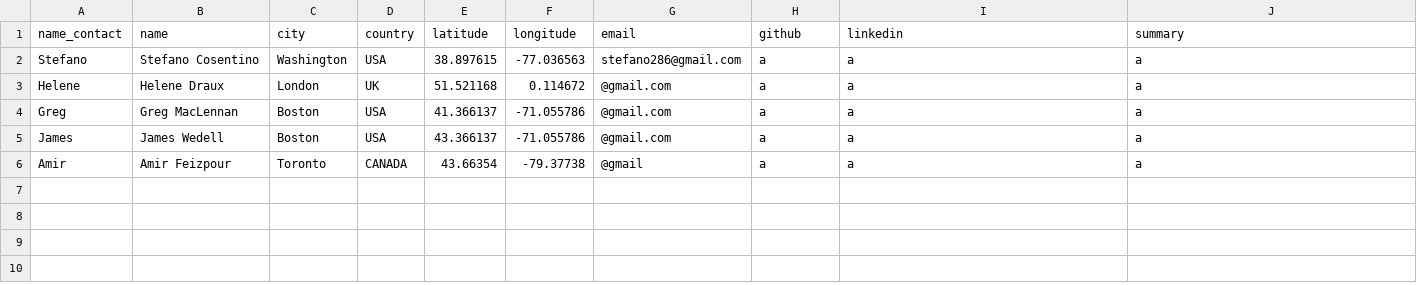
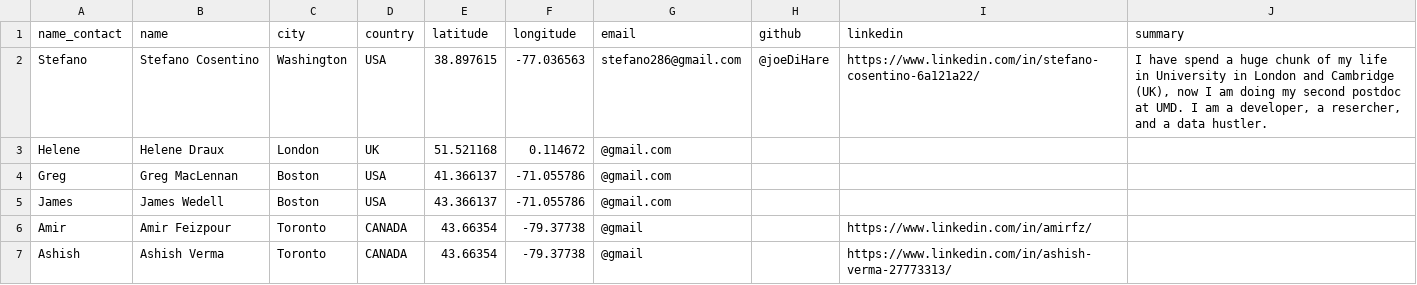
Before and after one commit to joeDiHare/bloggerz, a CSV file: src/data/team_members.csv, drawn as a sheet.

Commit message:
summary

```diff
--- a/src/data/team_members.csv
+++ b/src/data/team_members.csv
@@ -1,6 +1,7 @@
 name_contact,name,city,country,latitude,longitude,email,github,linkedin,summary
-Stefano,Stefano Cosentino,Washington,USA,38.897615,-77.036563,stefano286@gmail.com,a,a,a
-Helene,Helene Draux,London,UK,51.521168,0.114672,@gmail.com,a,a,a
-Greg,Greg MacLennan,Boston,USA,41.366137,-71.055786,@gmail.com,a,a,a
-James,James Wedell,Boston,USA,43.366137,-71.055786,@gmail.com,a,a,a
-Amir,Amir Feizpour,Toronto,CANADA,43.66354,-79.37738,@gmail,a,a,a
+Stefano,Stefano Cosentino,Washington,USA,38.897615,-77.036563,stefano286@gmail.com,@joeDiHare,https://www.linkedin.com/in/stefano-cosentino-6a121a22/,"I have spend a huge chunk of my life in University in London and Cambridge (UK), now I am doing my second postdoc at UMD. I am a developer, a resercher, and a data hustler."
+Helene,Helene Draux,London,UK,51.521168,0.114672,@gmail.com,,,
+Greg,Greg MacLennan,Boston,USA,41.366137,-71.055786,@gmail.com,,,
+James,James Wedell,Boston,USA,43.366137,-71.055786,@gmail.com,,,
+Amir,Amir Feizpour,Toronto,CANADA,43.66354,-79.37738,@gmail,,https://www.linkedin.com/in/amirfz/,
+Ashish,Ashish Verma,Toronto,CANADA,43.66354,-79.37738,@gmail,,https://www.linkedin.com/in/ashish-verma-27773313/,
```
Also changed, not shown: 1 other file.
